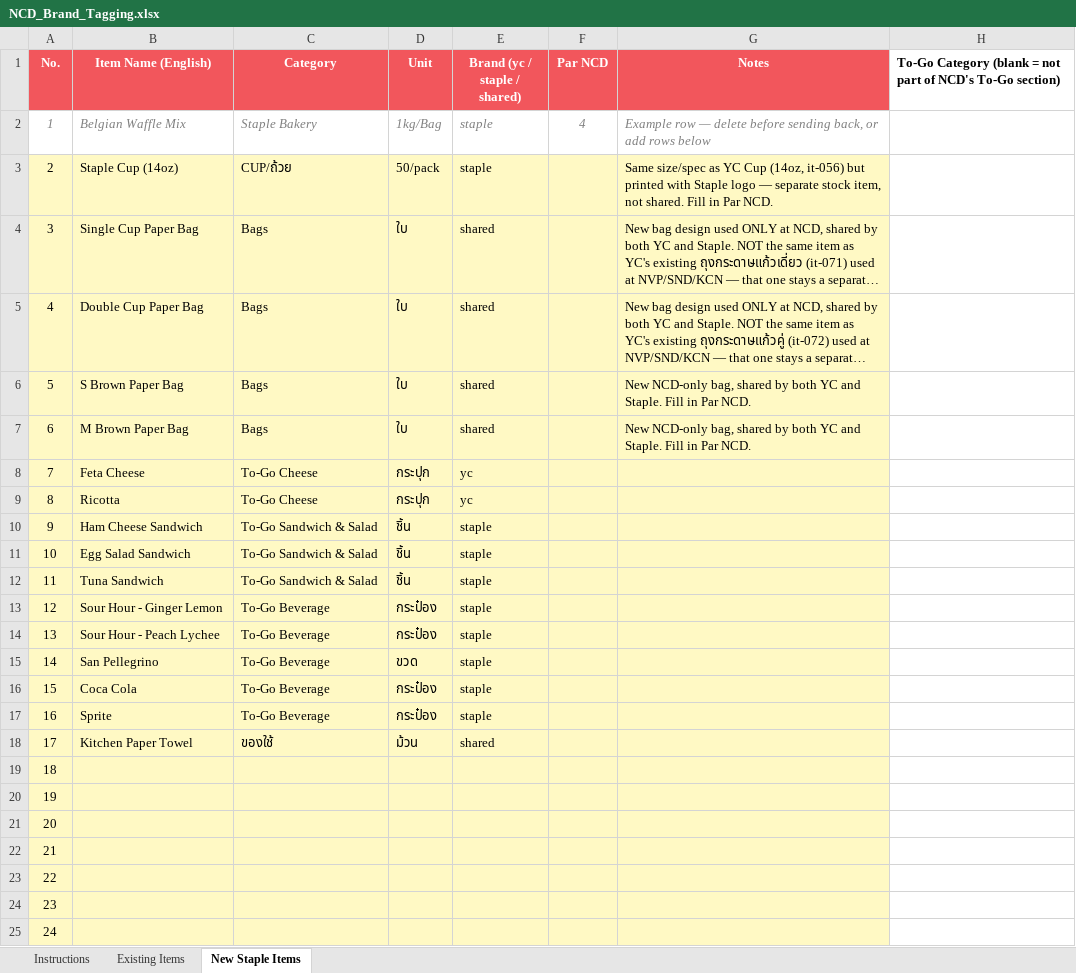
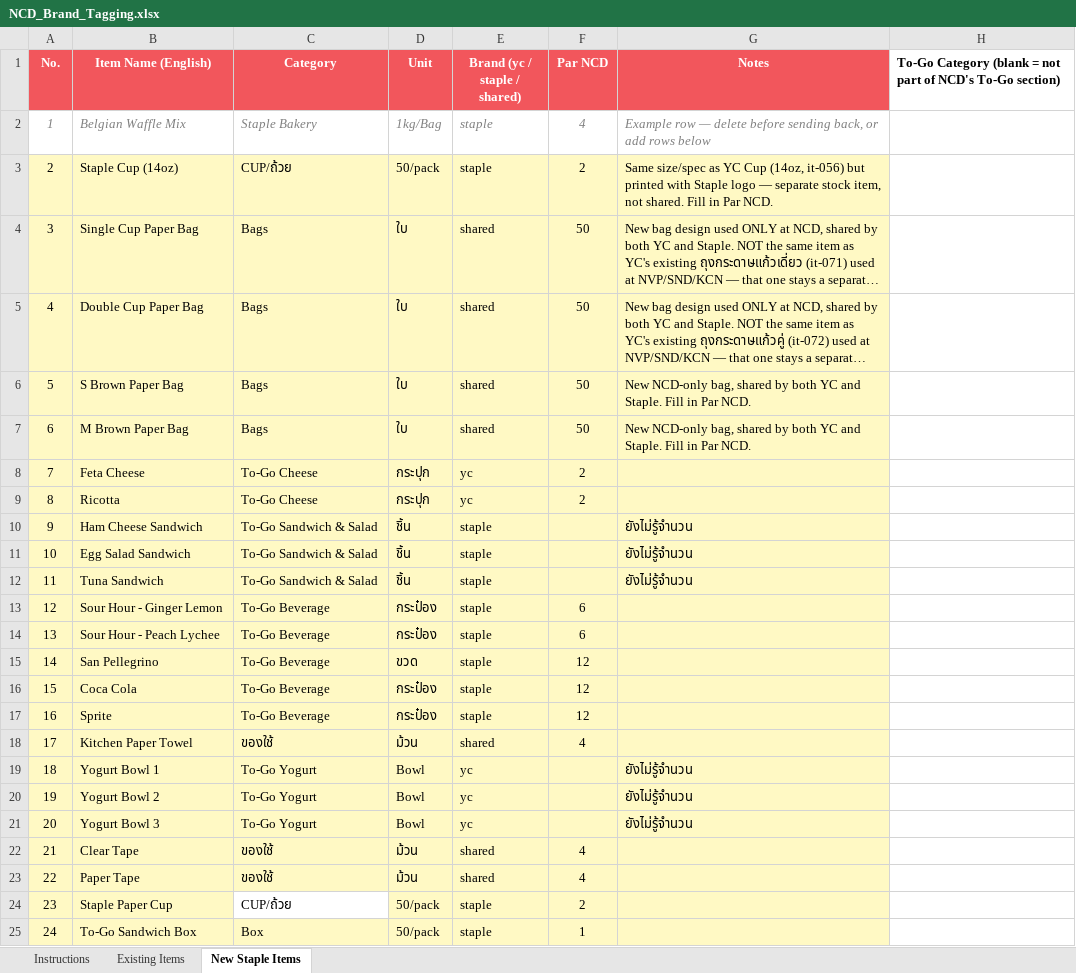
Before and after one commit to praesuvasa/ycstock, an Excel workbook: NCD_Brand_Tagging.xlsx, sheet New Staple Items, drawn as a sheet; only a part is shown; long unchanged cells end in …; values as stored, in another font and other column widths than the file's, no borders; the diff covers the shown part only; the diff names each change by its address in the sheet, - before the commit and + after, or states it on an @@ line.

```diff
--- a/NCD_Brand_Tagging.xlsx (sheet New Staple Items)
+++ b/NCD_Brand_Tagging.xlsx (sheet New Staple Items)
-F3 (Par NCD): (empty)
+F3 (Par NCD): 2
-F4:F7 (Par NCD): (empty)
+F4:F7 (Par NCD): 50
-F8:F9 (Par NCD): (empty)
+F8:F9 (Par NCD): 2
-G10:G12 (Notes): (empty)
+G10:G12 (Notes): ยังไม่รู้จำนวน
-F13:F14 (Par NCD): (empty)
+F13:F14 (Par NCD): 6
-F15:F17 (Par NCD): (empty)
+F15:F17 (Par NCD): 12
-F18 (Par NCD): (empty)
+F18 (Par NCD): 4
-B19 (Item Name (English)): (empty)
+B19 (Item Name (English)): Yogurt Bowl 1
-C19:C21 (Category): (empty)
+C19:C21 (Category): To-Go Yogurt
-D19:D21 (Unit): (empty)
+D19:D21 (Unit): Bowl
-E19:E21 (Brand (yc / staple / shared)): (empty)
+E19:E21 (Brand (yc / staple / shared)): yc
-G19:G21 (Notes): (empty)
+G19:G21 (Notes): ยังไม่รู้จำนวน
-B20 (Item Name (English)): (empty)
+B20 (Item Name (English)): Yogurt Bowl 2
-B21 (Item Name (English)): (empty)
+B21 (Item Name (English)): Yogurt Bowl 3
-B22 (Item Name (English)): (empty)
+B22 (Item Name (English)): Clear Tape
-C22:C23 (Category): (empty)
+C22:C23 (Category): ของใช้
-D22:D23 (Unit): (empty)
+D22:D23 (Unit): ม้วน
-E22:E23 (Brand (yc / staple / shared)): (empty)
+E22:E23 (Brand (yc / staple / shared)): shared
-F22:F23 (Par NCD): (empty)
+F22:F23 (Par NCD): 4
-B23 (Item Name (English)): (empty)
+B23 (Item Name (English)): Paper Tape
-B24 (Item Name (English)): (empty)
+B24 (Item Name (English)): Staple Paper Cup
-C24 (Category): (empty)
+C24 (Category): CUP/ถ้วย
-C24 fill: #FFF9C4
+C24 fill: none
-D24:D25 (Unit): (empty)
+D24:D25 (Unit): 50/pack
-E24:E25 (Brand (yc / staple / shared)): (empty)
+E24:E25 (Brand (yc / staple / shared)): staple
-F24 (Par NCD): (empty)
+F24 (Par NCD): 2
-B25 (Item Name (English)): (empty)
+B25 (Item Name (English)): To-Go Sandwich Box
-C25 (Category): (empty)
+C25 (Category): Box
-F25 (Par NCD): (empty)
+F25 (Par NCD): 1
```
Also changed, not shown: 3 added rows, 85 edited cells and cell formats elsewhere in this sheet, sheet Existing Items.
